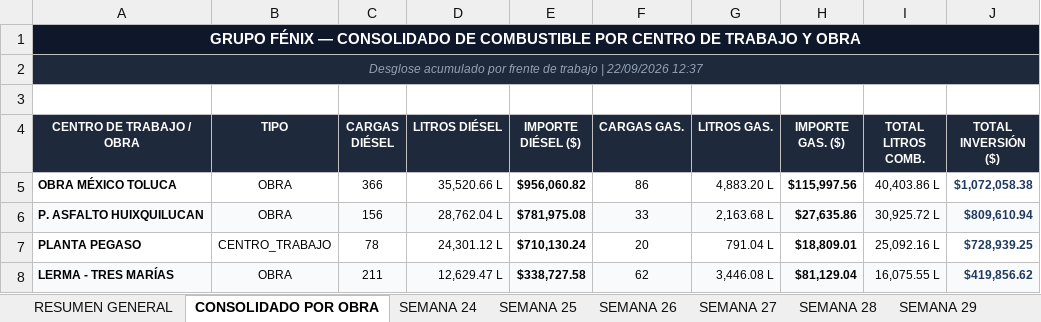
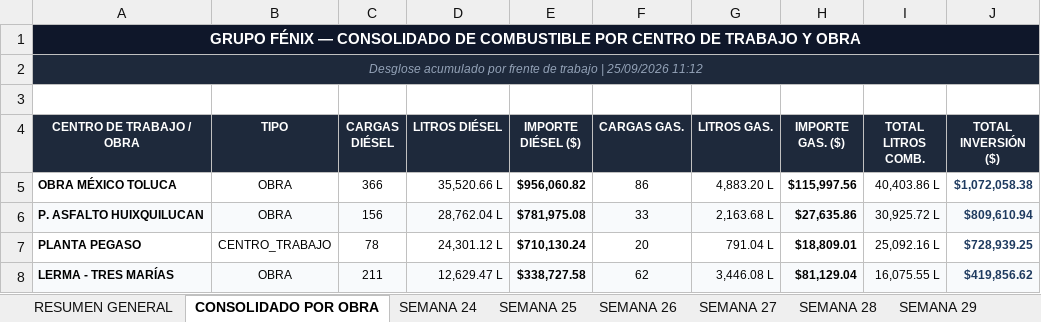
Before and after one commit to Jara235/proyectofenix, an Excel workbook: Reportes/Reporte_General_Combustible.xlsx, sheet CONSOLIDADO POR OBRA, drawn as a sheet; only a part is shown; values as stored, in another font and other column widths than the file's, no borders; the diff names each change by its address in the sheet, - before the commit and + after, or states it on an @@ line.

```diff
--- a/Reportes/Reporte_General_Combustible.xlsx (sheet CONSOLIDADO POR OBRA)
+++ b/Reportes/Reporte_General_Combustible.xlsx (sheet CONSOLIDADO POR OBRA)
-A2 (CENTRO DE TRABAJO / OBRA): …trabajo | 22/09/2026 12:37
+A2 (CENTRO DE TRABAJO / OBRA): …trabajo | 25/09/2026 11:12
```
Also changed, not shown: sheet RESUMEN GENERAL, sheet SEMANA 38, 10 other files.
